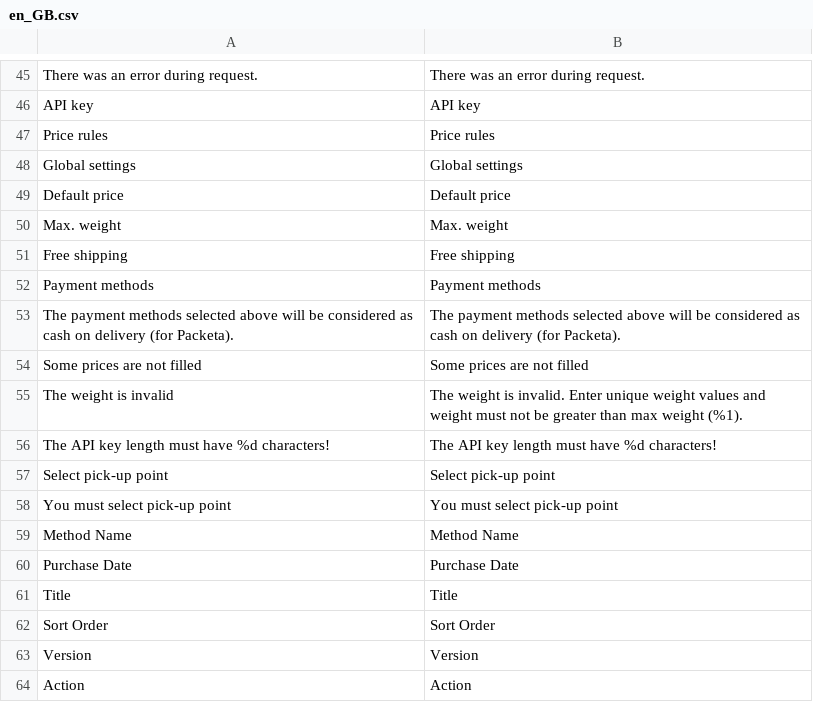
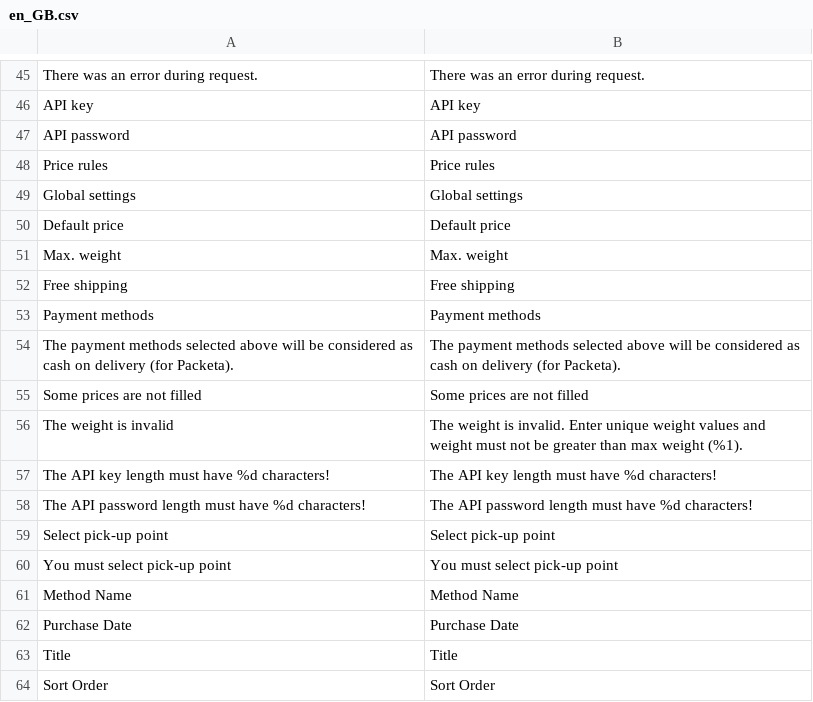
Before and after one commit to Zasilkovna/magento2, a CSV file: Packetery/Checkout/i18n/en_GB.csv, drawn as a sheet; only a part is shown, gaps mark what is left out; the shorter side is filled out with more unchanged rows; the diff names each change by its address in the sheet, - before the commit and + after, or states it on an @@ line.

Commit message:
PES-2113: Added translations.

```diff
--- a/Packetery/Checkout/i18n/en_GB.csv
+++ b/Packetery/Checkout/i18n/en_GB.csv
+row 47: API password | API password
+row 58: The API password length must have %d characters! | The API password length must have %d characters!
```
Also changed, not shown: Packetery/Checkout/i18n/cs_CZ.csv, Packetery/Checkout/i18n/sk_SK.csv.
